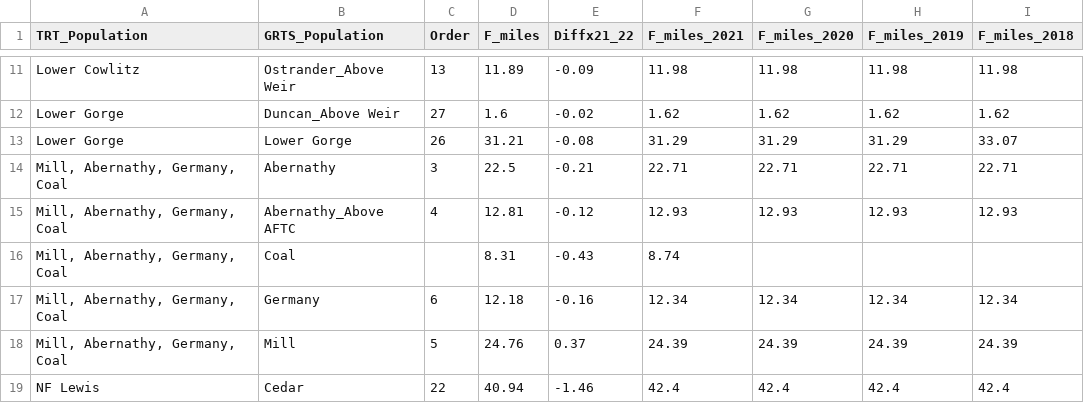
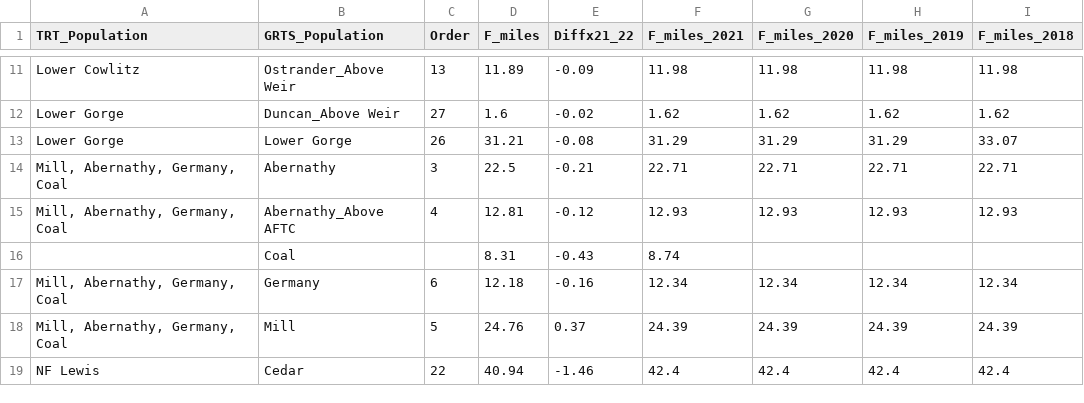
Before and after one commit to tbuehrens/LCR_Coho_Escapement, a CSV file: final data/Coho_frames_05.02.25_SVP.csv, drawn as a sheet; only a part is shown, gaps mark what is left out; the diff names each change by its address in the sheet, - before the commit and + after, or states it on an @@ line.

Commit message:
edit so coho creek mileage only includes cole below falls (not other crks that are above culverts)

```diff
--- a/final data/Coho_frames_05.02.25_SVP.csv
+++ b/final data/Coho_frames_05.02.25_SVP.csv
-A16 (TRT_Population): Mill, Abernathy, Germany, Coal
+A16 (TRT_Population): (empty)
```
Also changed, not shown: final data/Coho_frames_05.02.25_SVP_TB.csv, 1 other file.
